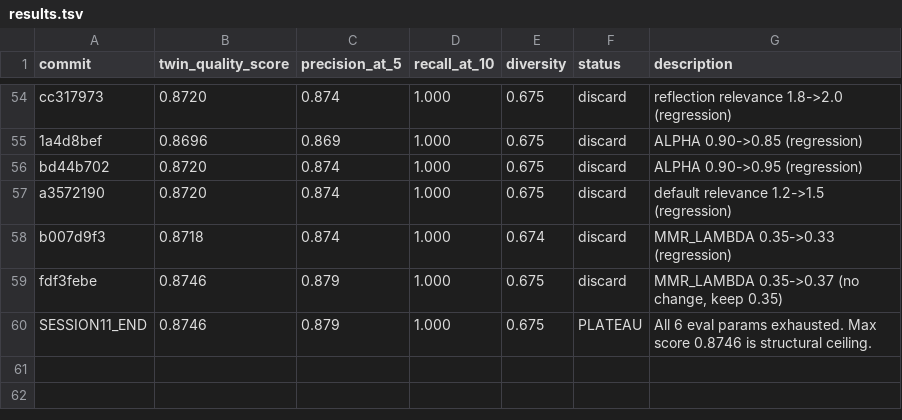
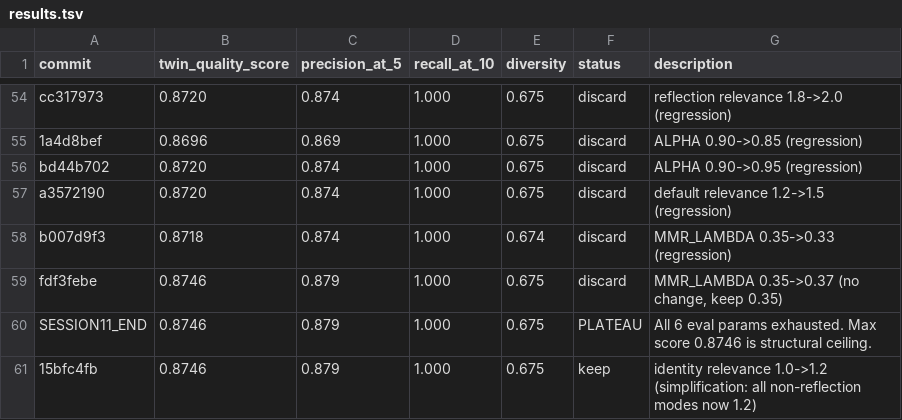
Before and after one commit to stefanogebara/twin-me, a TSV file: twin-research/results.tsv, drawn as a sheet; only a part is shown, gaps mark what is left out; the diff names each change by its address in the sheet, - before the commit and + after, or states it on an @@ line.

Commit message:
docs: simplify RETRIEVAL_WEIGHTS comments — identity/default/recent all 1.2, reflection special at 1.8

```diff
--- a/twin-research/results.tsv
+++ b/twin-research/results.tsv
+row 61: 15bfc4fb | 0.8746 | 0.879 | 1.000 | 0.675 | keep | identity relevance 1.0->1.2 (simplification: all non-reflection modes now 1.2)
```
Also changed, not shown: 1 other file.
